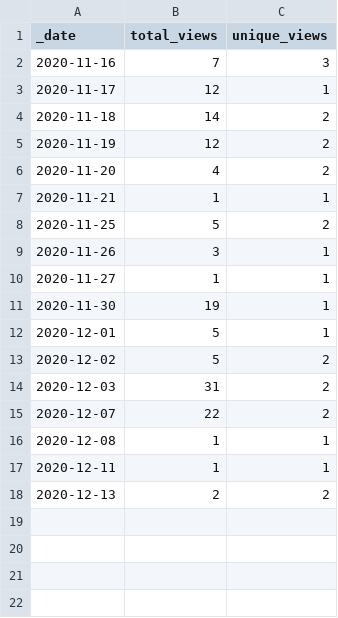
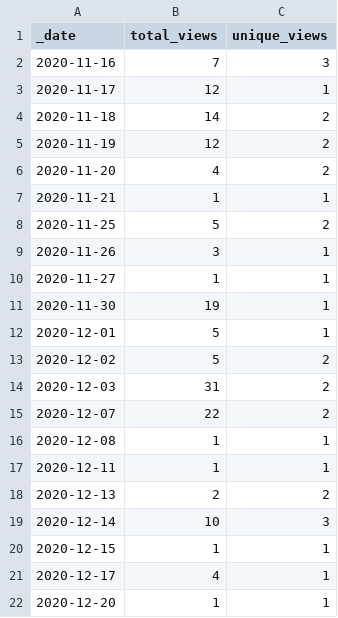
Before and after one commit to sangonzal/repository-traffic-action, a CSV file: traffic/views.csv, drawn as a sheet.

Commit message:
GitHub traffic

```diff
--- a/traffic/views.csv
+++ b/traffic/views.csv
@@ -18 +18,5 @@ _date,total_views,unique_views
 2020-12-13,2,2
+2020-12-14,10,3
+2020-12-15,1,1
+2020-12-17,4,1
+2020-12-20,1,1
```
Also changed, not shown: traffic/clones.csv, 1 other file.
